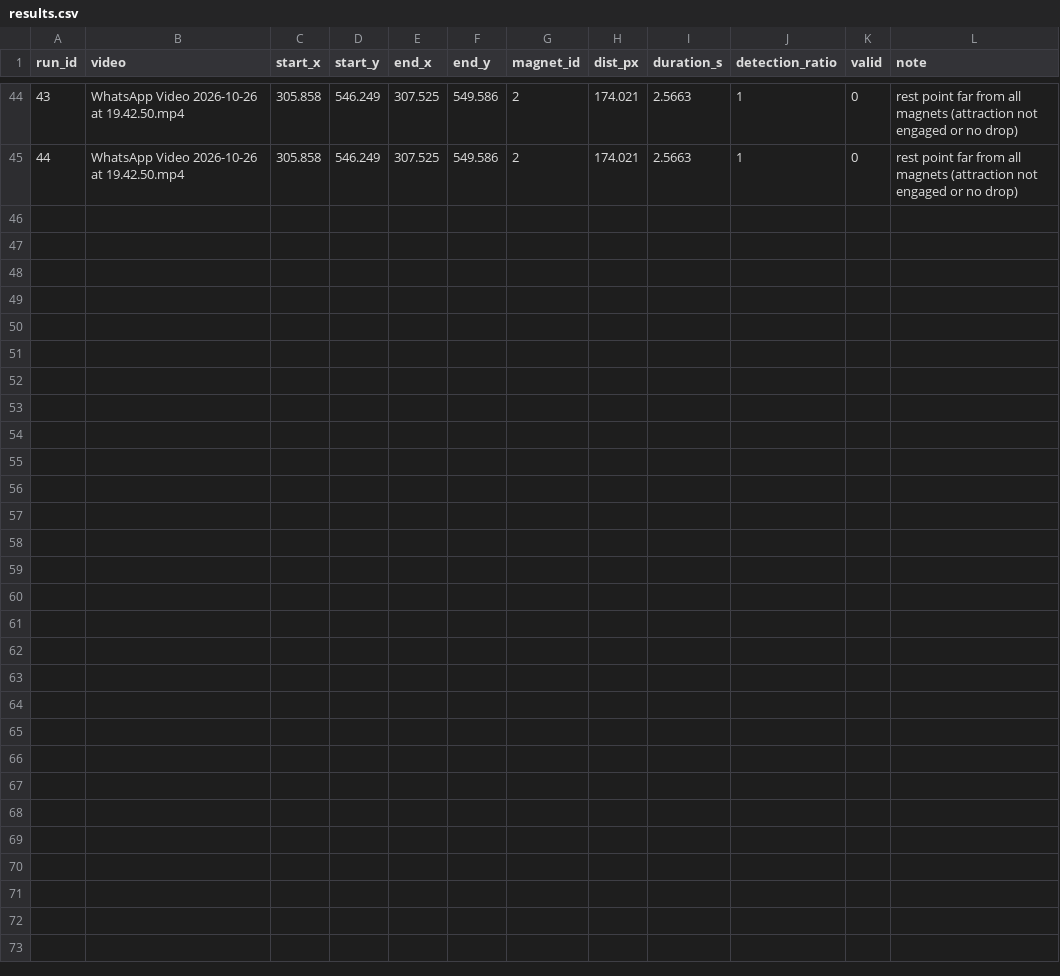
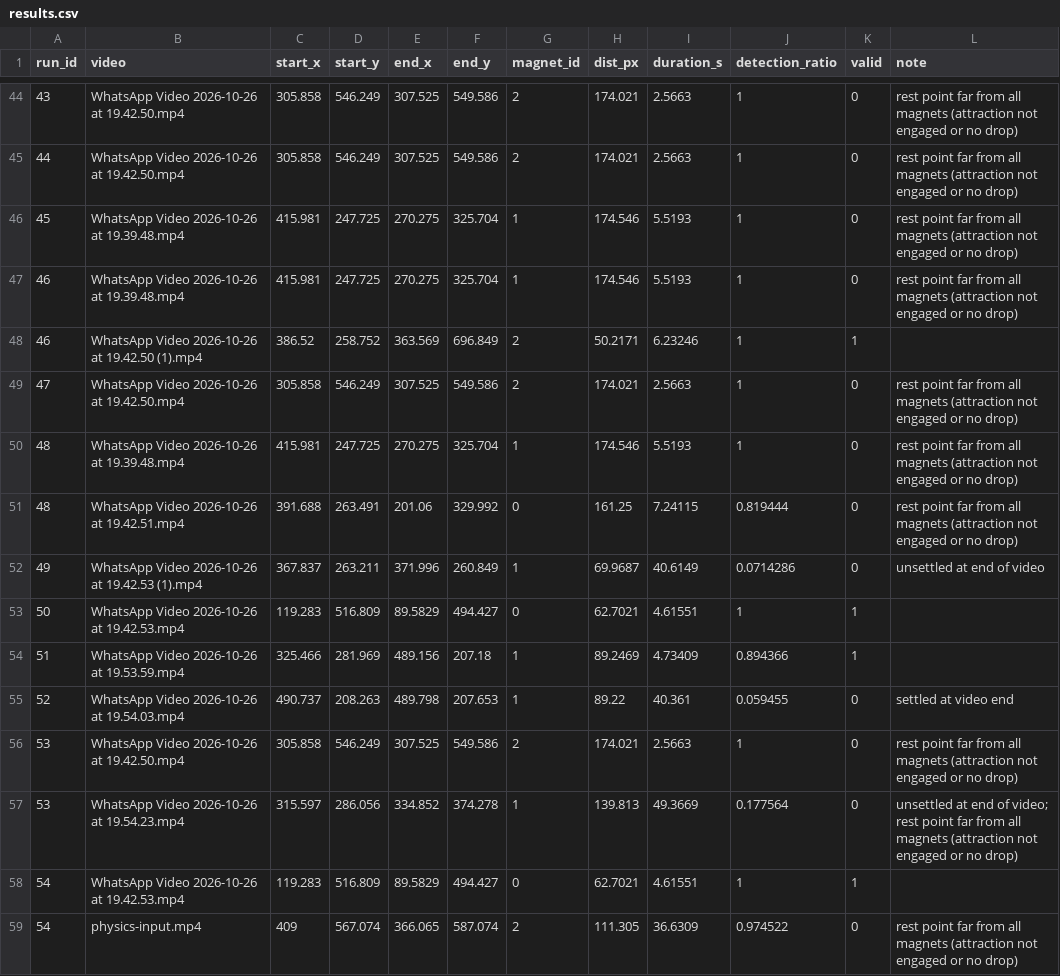
Before and after one commit to Deamon428/Chaos-simulator, a CSV file: data/results.csv, drawn as a sheet; only a part is shown, gaps mark what is left out; the diff names each change by its address in the sheet, - before the commit and + after, or states it on an @@ line.

```diff
--- a/data/results.csv
+++ b/data/results.csv
+row 46: 45 | WhatsApp Video 2026-10-26 at 19.39.48.mp4 | 415.981 | 247.725 | 270.275 | 325.704 | 1 | 174.546 | 5.5193 | 1 | 0 | rest point far from all magnets (attraction not engaged or no drop)
+row 47: 46 | WhatsApp Video 2026-10-26 at 19.39.48.mp4 | 415.981 | 247.725 | 270.275 | 325.704 | 1 | 174.546 | 5.5193 | 1 | 0 | rest point far from all magnets (attraction not engaged or no drop)
+row 48: 46 | WhatsApp Video 2026-10-26 at 19.42.50 (1).mp4 | 386.52 | 258.752 | 363.569 | 696.849 | 2 | 50.2171 | 6.23246 | 1 | 1
+row 49: 47 | WhatsApp Video 2026-10-26 at 19.42.50.mp4 | 305.858 | 546.249 | 307.525 | 549.586 | 2 | 174.021 | 2.5663 | 1 | 0 | rest point far from all magnets (attraction not engaged or no drop)
+row 50: 48 | WhatsApp Video 2026-10-26 at 19.39.48.mp4 | 415.981 | 247.725 | 270.275 | 325.704 | 1 | 174.546 | 5.5193 | 1 | 0 | rest point far from all magnets (attraction not engaged or no drop)
+row 51: 48 | WhatsApp Video 2026-10-26 at 19.42.51.mp4 | 391.688 | 263.491 | 201.06 | 329.992 | 0 | 161.25 | 7.24115 | 0.819444 | 0 | rest point far from all magnets (attraction not engaged or no drop)
+row 52: 49 | WhatsApp Video 2026-10-26 at 19.42.53 (1).mp4 | 367.837 | 263.211 | 371.996 | 260.849 | 1 | 69.9687 | 40.6149 | 0.0714286 | 0 | unsettled at end of video
+row 53: 50 | WhatsApp Video 2026-10-26 at 19.42.53.mp4 | 119.283 | 516.809 | 89.5829 | 494.427 | 0 | 62.7021 | 4.61551 | 1 | 1
+row 54: 51 | WhatsApp Video 2026-10-26 at 19.53.59.mp4 | 325.466 | 281.969 | 489.156 | 207.18 | 1 | 89.2469 | 4.73409 | 0.894366 | 1
+row 55: 52 | WhatsApp Video 2026-10-26 at 19.54.03.mp4 | 490.737 | 208.263 | 489.798 | 207.653 | 1 | 89.22 | 40.361 | 0.059455 | 0 | settled at video end
+row 56: 53 | WhatsApp Video 2026-10-26 at 19.42.50.mp4 | 305.858 | 546.249 | 307.525 | 549.586 | 2 | 174.021 | 2.5663 | 1 | 0 | rest point far from all magnets (attraction not engaged or no drop)
+row 57: 53 | WhatsApp Video 2026-10-26 at 19.54.23.mp4 | 315.597 | 286.056 | 334.852 | 374.278 | 1 | 139.813 | 49.3669 | 0.177564 | 0 | unsettled at end of video; rest point far from all magnets (attraction not engaged or no drop)
+row 58: 54 | WhatsApp Video 2026-10-26 at 19.42.53.mp4 | 119.283 | 516.809 | 89.5829 | 494.427 | 0 | 62.7021 | 4.61551 | 1 | 1
+row 59: 54 | physics-input.mp4 | 409 | 567.074 | 366.065 | 587.074 | 2 | 111.305 | 36.6309 | 0.974522 | 0 | rest point far from all magnets (attraction not engaged or no drop)
```
Also changed, not shown: 16 other files.
